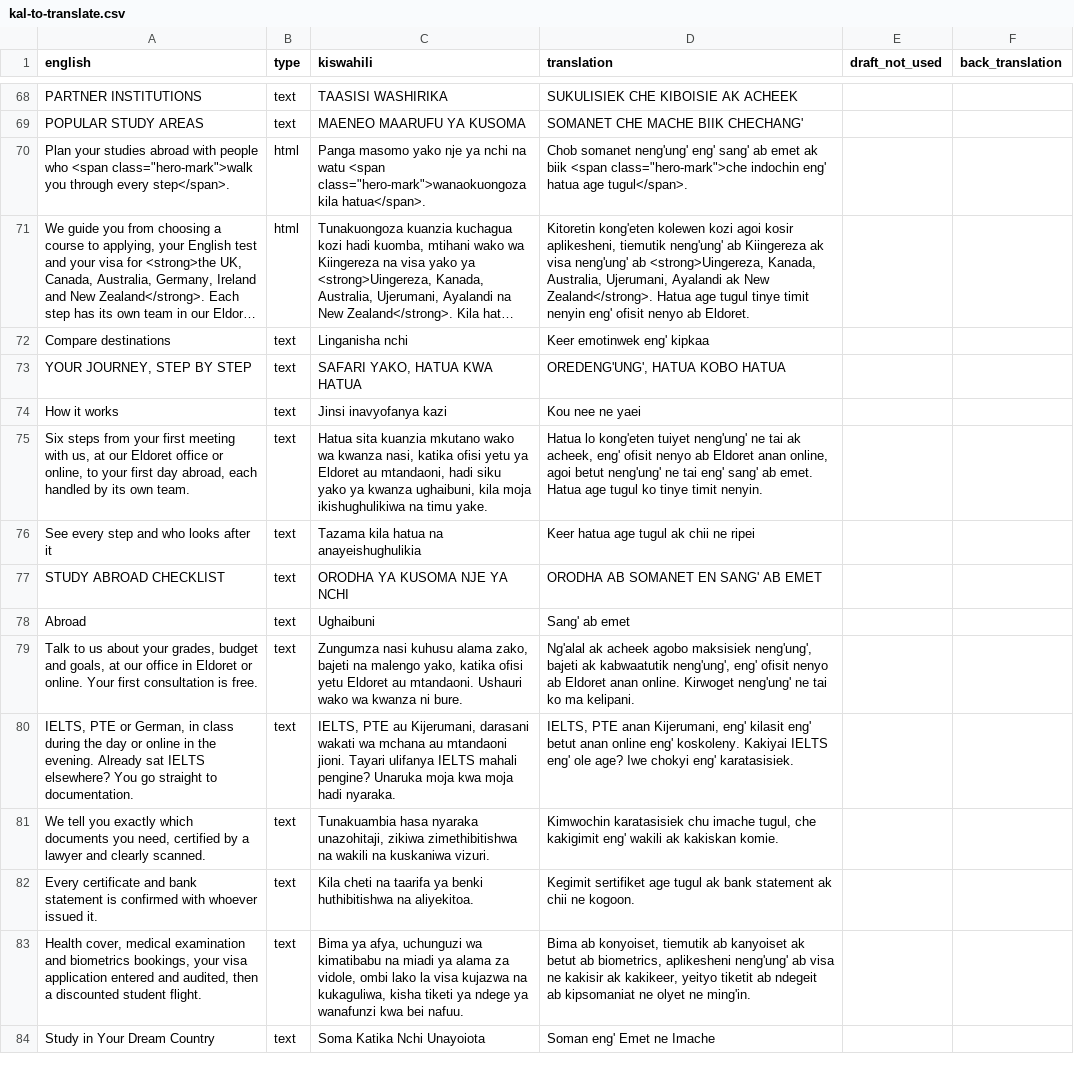
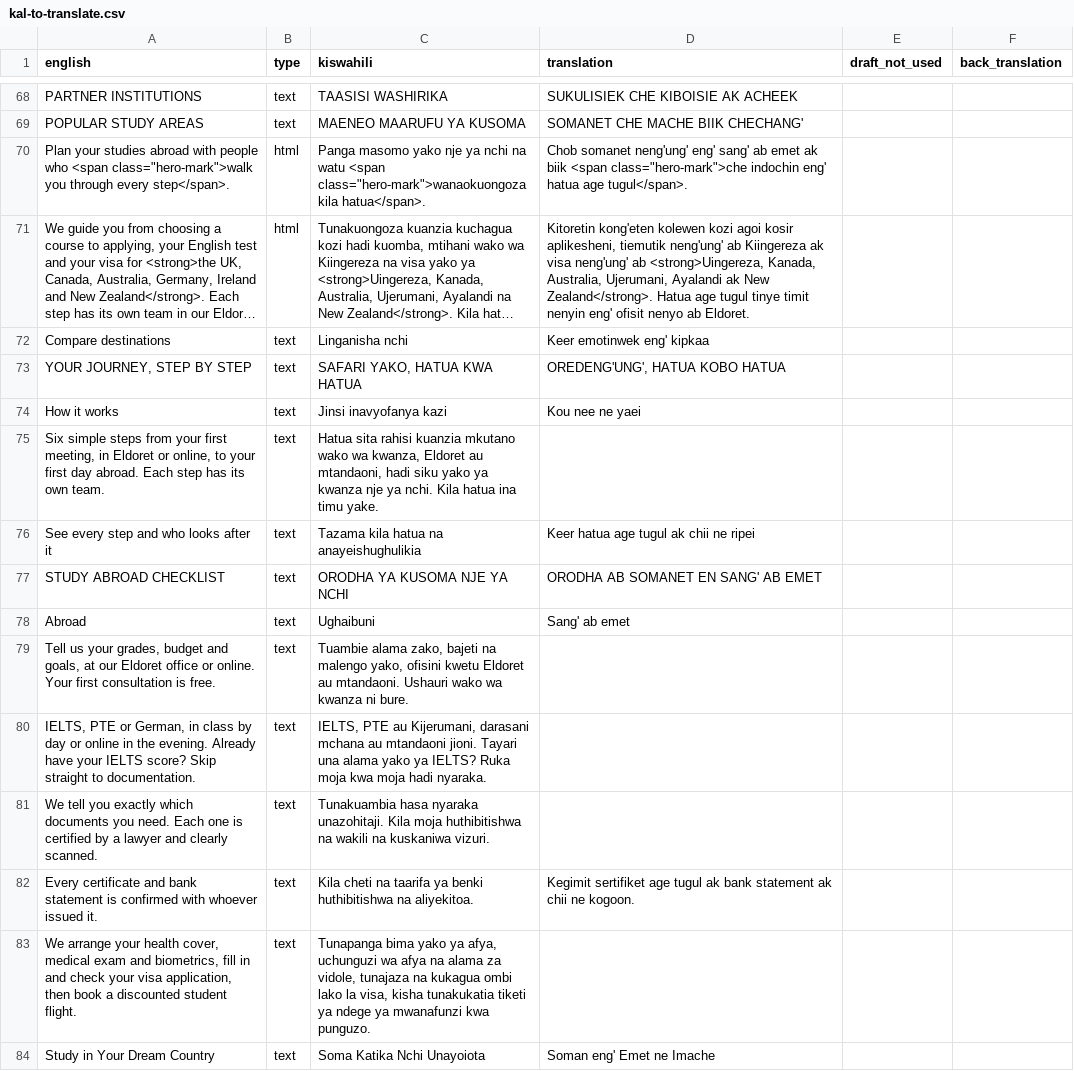
Before and after one commit to Gilmorecollins/Studies-and-Awards-Limited, a CSV file: tools/i18n/kal-to-translate.csv, drawn as a sheet; only a part is shown, gaps mark what is left out; long unchanged cells end in …; the diff covers the shown part only.

Commit message:
simpler, friendlier wording across the site
Shorter, clearer lines on Home, Services and About that say what we do
for the student; British spelling (programmes); "the UK" in sentences;
Customer Experience is now Client Relations. The translations are moved
to the new wording, and 18 Kiswahili lines that showed a stray "H:"
are fixed.

```diff
--- a/tools/i18n/kal-to-translate.csv
+++ b/tools/i18n/kal-to-translate.csv
@@ -74,3 +74,3 @@
 "How it works","text","Jinsi inavyofanya kazi","Kou nee ne yaei","",""
-"Six steps from your first meeting with us, at our Eldoret office or online, to your first day abroad, each handled by its own team.","text","Hatua sita kuanzia mkutano wako wa kwanza nasi, katika ofisi yetu ya Eldoret au mtandaoni, hadi siku yako ya kwanza ughaibuni, kila moja ikishughulikiwa na timu yake.","Hatua lo kong'eten tuiyet neng'ung' ne tai ak acheek, eng' ofisit nenyo ab Eldoret anan online, agoi betut neng'ung' ne tai eng' sang' ab emet. Hatua age tugul ko tinye timit nenyin.","",""
+"Six simple steps from your first meeting, in Eldoret or online, to your first day abroad. Each step has its own team.","text","Hatua sita rahisi kuanzia mkutano wako wa kwanza, Eldoret au mtandaoni, hadi siku yako ya kwanza nje ya nchi. Kila hatua ina timu yake.","","",""
 "See every step and who looks after it","text","Tazama kila hatua na anayeishughulikia","Keer hatua age tugul ak chii ne ripei","",""
@@ -78,7 +78,7 @@
 "Abroad","text","Ughaibuni","Sang' ab emet","",""
-"Talk to us about your grades, budget and goals, at our office in Eldoret or online. Your first consultation is free.","text","Zungumza nasi kuhusu alama zako, bajeti na malengo yako, katika ofisi yetu Eldoret au mtandaoni. Ushauri wako wa kwanza ni bure.","Ng'alal ak acheek agobo maksisiek neng'ung', bajeti ak kabwaatutik neng'ung', eng' ofisit nenyo ab Eldoret anan online. Kirwoget neng'ung' ne tai ko ma kelipani.","",""
-"IELTS, PTE or German, in class during the day or online in the evening. Already sat IELTS elsewhere? You go straight to documentation.","text","IELTS, PTE au Kijerumani, darasani wakati wa mchana au mtandaoni jioni. Tayari ulifanya IELTS mahali pengine? Unaruka moja kwa moja hadi nyaraka.","IELTS, PTE anan Kijerumani, eng' kilasit eng' betut anan online eng' koskoleny. Kakiyai IELTS eng' ole age? Iwe chokyi eng' karatasisiek.","",""
-"We tell you exactly which documents you need, certified by a lawyer and clearly scanned.","text","Tunakuambia hasa nyaraka unazohitaji, zikiwa zimethibitishwa na wakili na kuskaniwa vizuri.","Kimwochin karatasisiek chu imache tugul, che kakigimit eng' wakili ak kakiskan komie.","",""
+"Tell us your grades, budget and goals, at our Eldoret office or online. Your first consultation is free.","text","Tuambie alama zako, bajeti na malengo yako, ofisini kwetu Eldoret au mtandaoni. Ushauri wako wa kwanza ni bure.","","",""
+"IELTS, PTE or German, in class by day or online in the evening. Already have your IELTS score? Skip straight to documentation.","text","IELTS, PTE au Kijerumani, darasani mchana au mtandaoni jioni. Tayari una alama yako ya IELTS? Ruka moja kwa moja hadi nyaraka.","","",""
+"We tell you exactly which documents you need. Each one is certified by a lawyer and clearly scanned.","text","Tunakuambia hasa nyaraka unazohitaji. Kila moja huthibitishwa na wakili na kuskaniwa vizuri.","","",""
 "Every certificate and bank statement is confirmed with whoever issued it.","text","Kila cheti na taarifa ya benki huthibitishwa na aliyekitoa.","Kegimit sertifiket age tugul ak bank statement ak chii ne kogoon.","",""
-"Health cover, medical examination and biometrics bookings, your visa application entered and audited, then a discounted student flight.","text","Bima ya afya, uchunguzi wa kimatibabu na miadi ya alama za vidole, ombi lako la visa kujazwa na kukaguliwa, kisha tiketi ya ndege ya wanafunzi kwa bei nafuu.","Bima ab konyoiset, tiemutik ab kanyoiset ak betut ab biometrics, aplikesheni neng'ung' ab visa ne kakisir ak kakikeer, yeityo tiketit ab ndegeit ab kipsomaniat ne olyet ne ming'in.","",""
+"We arrange your health cover, medical exam and biometrics, fill in and check your visa application, then book a discounted student flight.","text","Tunapanga bima yako ya afya, uchunguzi wa afya na alama za vidole, tunajaza na kukagua ombi lako la visa, kisha tunakukatia tiketi ya ndege ya mwanafunzi kwa punguzo.","","",""
 "Study in Your Dream Country","text","Soma Katika Nchi Unayoiota","Soman eng' Emet ne Imache","",""
```
Also changed, not shown: 4 added rows, 5 removed rows and 31 edited cells elsewhere in this file, 19 other files.
